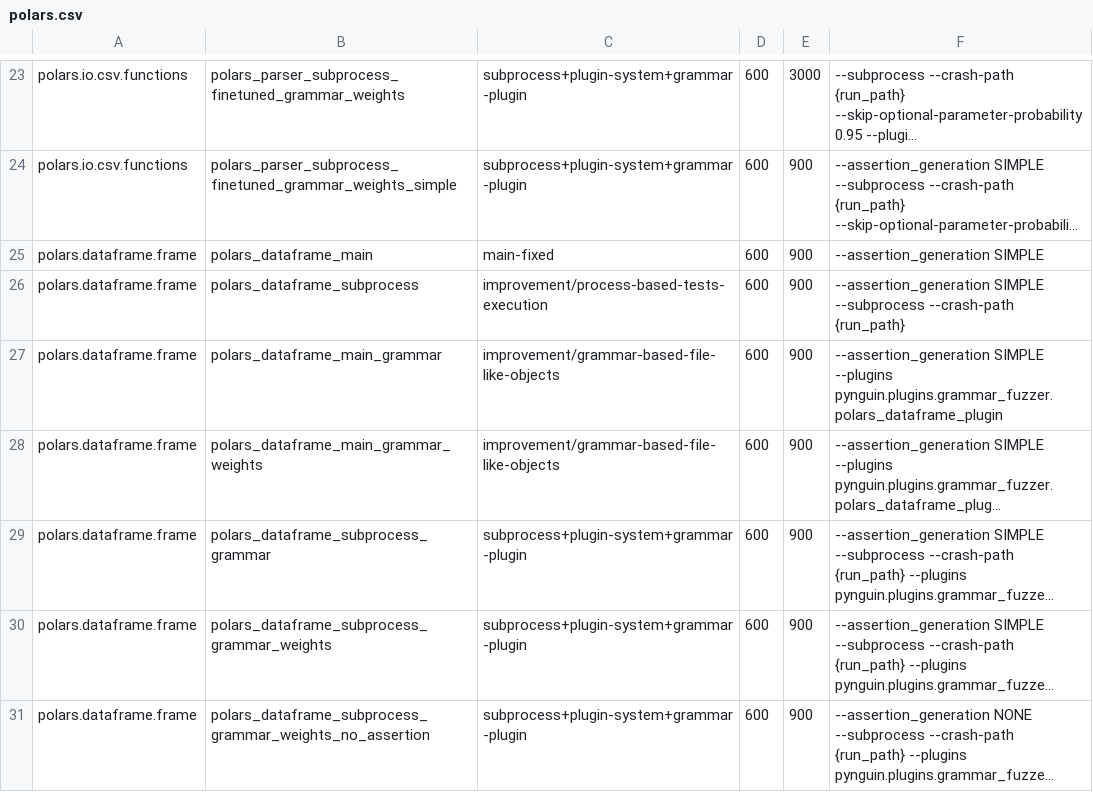
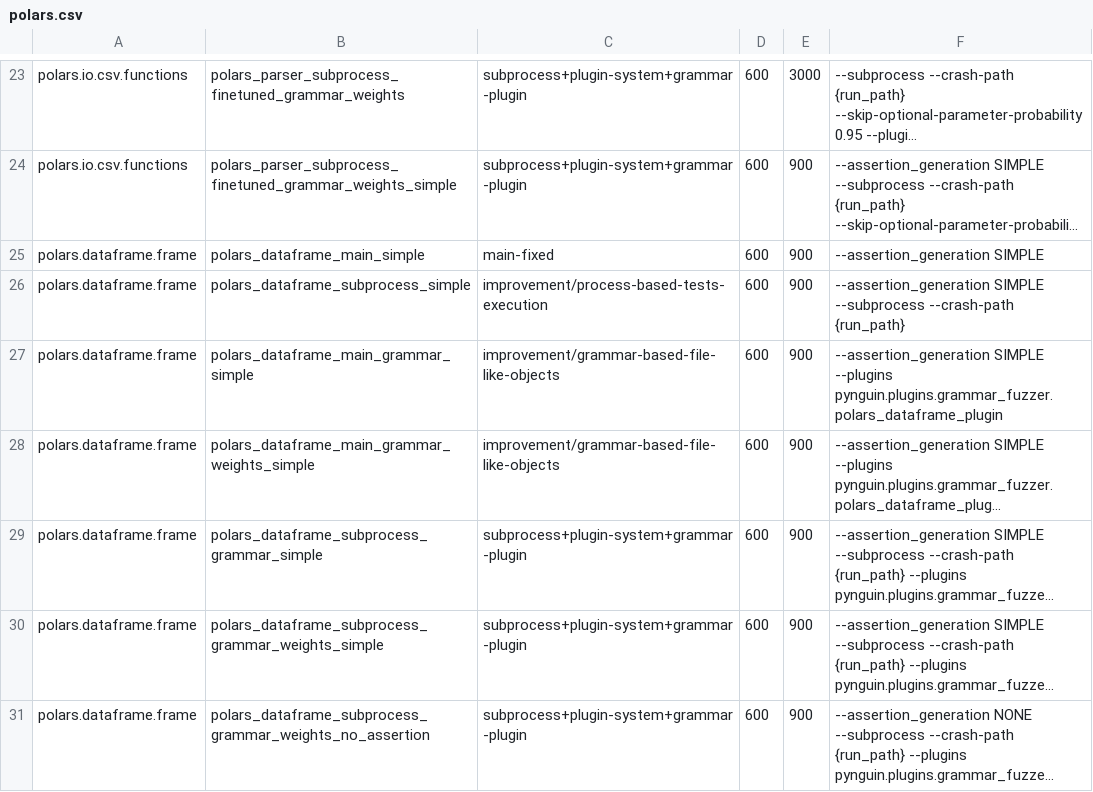
Before and after one commit to BergLucas/pynguin-for-ML-libraries, a CSV file: modules/polars.csv, drawn as a sheet; only a part is shown, gaps mark what is left out; long unchanged cells end in …; the diff names each change by its address in the sheet, - before the commit and + after, or states it on an @@ line.

```diff
--- a/modules/polars.csv
+++ b/modules/polars.csv
-B25: polars_dataframe_main
+B25: polars_dataframe_main_simple
-B26: polars_dataframe_subprocess
+B26: polars_dataframe_subprocess_simple
-B27: polars_dataframe_main_grammar
+B27: polars_dataframe_main_grammar_simple
-B28: polars_dataframe_main_grammar_weights
+B28: polars_dataframe_main_grammar_weights_simple
-B29: polars_dataframe_subprocess_grammar
+B29: polars_dataframe_subprocess_grammar_simple
-B30: polars_dataframe_subprocess_grammar_weights
+B30: polars_dataframe_subprocess_grammar_weights_simple
```
Also changed, not shown: modules/pandas.csv.
